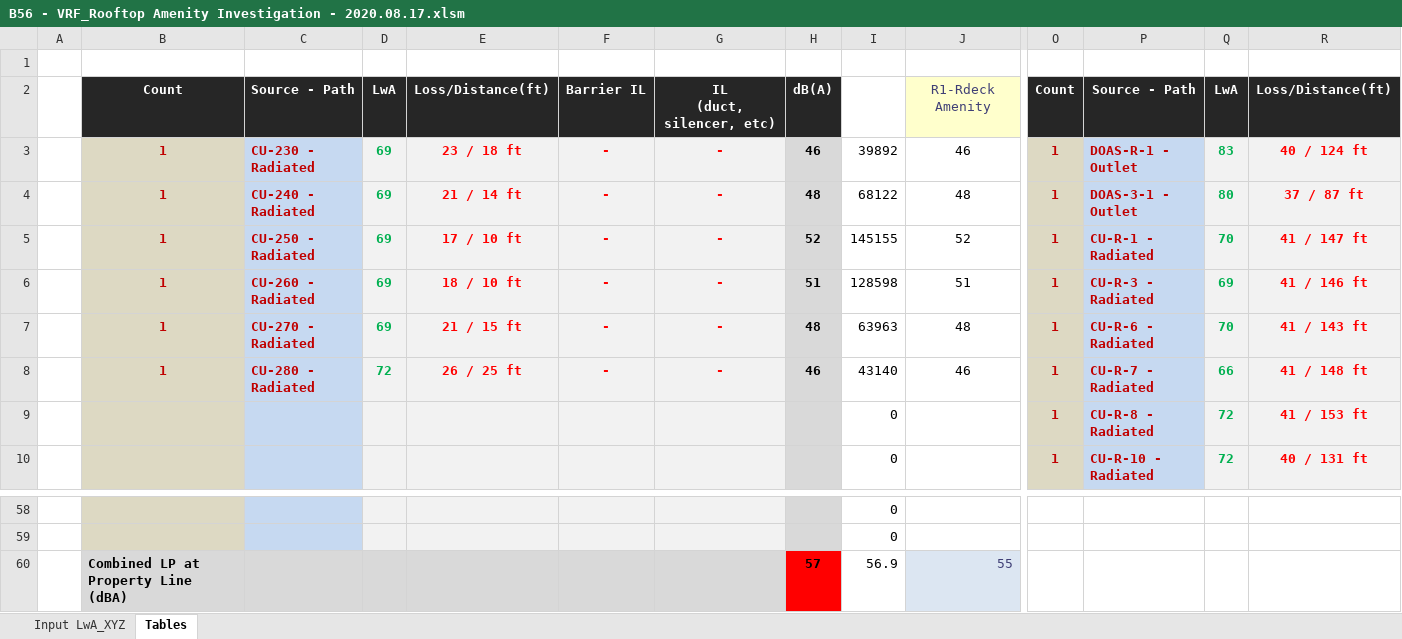
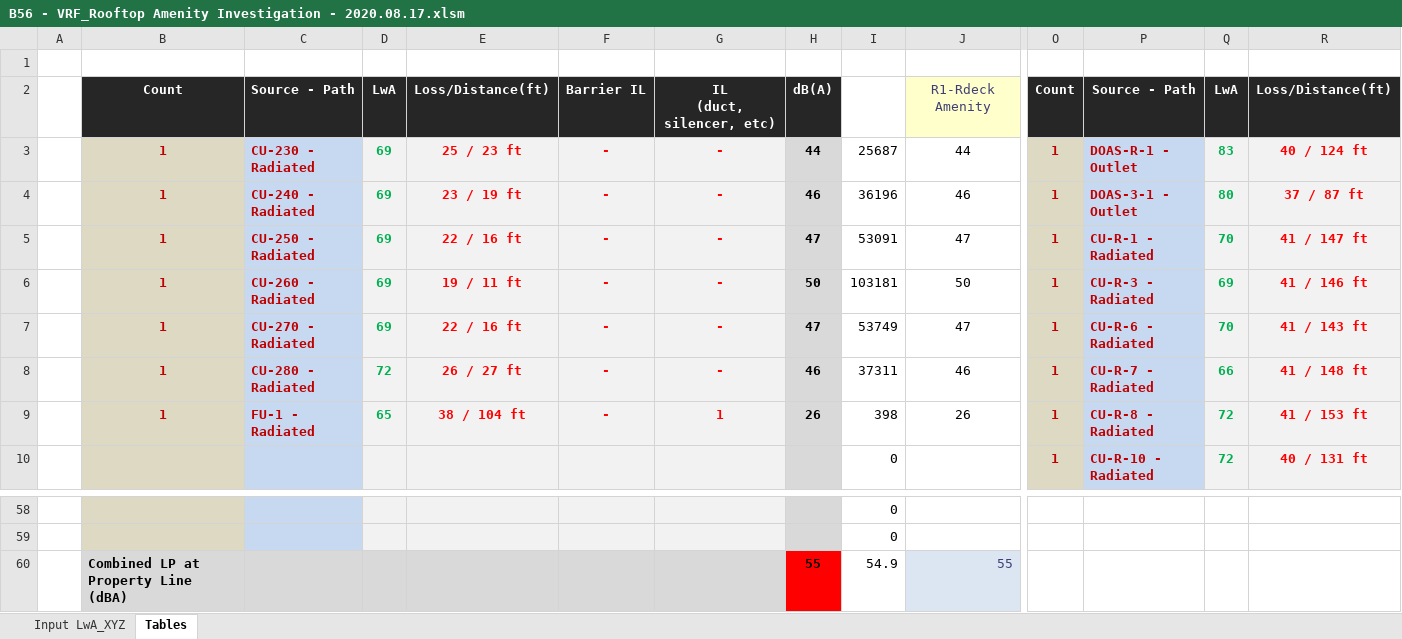
Before and after one commit to cxhx441/graphical-acoustic-calcs, an Excel workbook: B56 - VRF_Rooftop Amenity Investigation - 2020.08.17.xlsm, sheet Tables, drawn as a sheet; only a part is shown, gaps mark what is left out; values as stored, in another font and other column widths than the file's, no borders; conditional formats not drawn; removed rows and columns are numbered as before the commit, all else as after; rows hold the shown columns only; the diff names each change by its address in the sheet, - before the commit and + after, or states it on an @@ line.

```diff
--- a/B56 - VRF_Rooftop Amenity Investigation - 2020.08.17.xlsm (sheet Tables)
+++ b/B56 - VRF_Rooftop Amenity Investigation - 2020.08.17.xlsm (sheet Tables)
-E3: 23 / 18 ft
+E3: 25 / 23 ft
-H3: 46
+H3: 44
-I3: 39892
+I3: 25687
-J3: 46
+J3: 44
-E4: 21 / 14 ft
+E4: 23 / 19 ft
-H4: 48
+H4: 46
-I4: 68122
+I4: 36196
-J4: 48
+J4: 46
-E5: 17 / 10 ft
+E5: 22 / 16 ft
-H5: 52
+H5: 47
-I5: 145155
+I5: 53091
-J5: 52
+J5: 47
-E6: 18 / 10 ft
+E6: 19 / 11 ft
-H6: 51
+H6: 50
-I6: 128598
+I6: 103181
-J6: 51
+J6: 50
-E7: 21 / 15 ft
+E7: 22 / 16 ft
-H7: 48
+H7: 47
-I7: 63963
+I7: 53749
-J7: 48
+J7: 47
-E8: 26 / 25 ft
+E8: 26 / 27 ft
-I8: 43140
+I8: 37311
-row 9:  |  |  |  |  |  |  |  | 0 |  | 1 | CU-R-8 - Radiated | 72 | 41 / 153 ft
+row 9:  | 1 | FU-1 - Radiated | 65 | 38 / 104 ft | - | 1 | 26 | 398 | 26 | 1 | CU-R-8 - Radiated | 72 | 41 / 153 ft
-H60: 57
+H60: 55
-I60: 56.9
+I60: 54.9
```
Also changed, not shown: sheet Input LwA_XYZ, charts or pictures, 1 other file.
